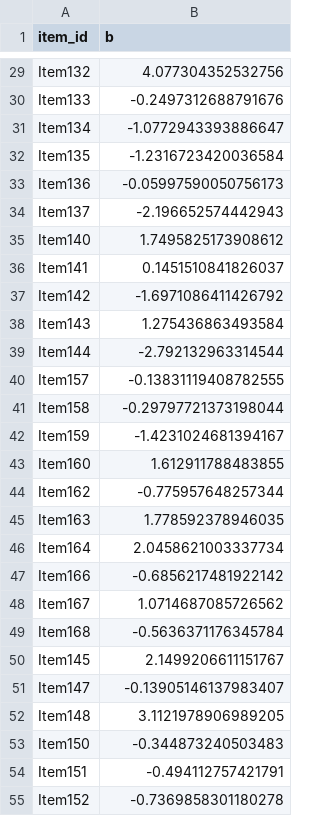
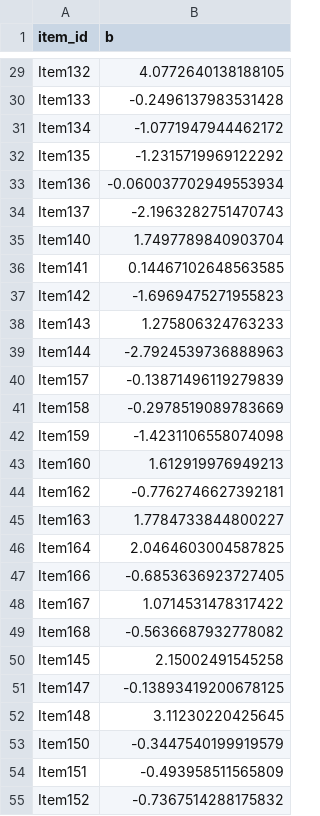
Before and after one commit to SP-Educational-Assessment/blog, a CSV file: content/post/2021-03-22-mst-primer-3/item-difficulties.csv, drawn as a sheet; only a part is shown, gaps mark what is left out; the diff covers the shown part only; the diff names each change by its address in the sheet, - before the commit and + after, or states it on an @@ line.

```diff
--- a/content/post/2021-03-22-mst-primer-3/item-difficulties.csv
+++ b/content/post/2021-03-22-mst-primer-3/item-difficulties.csv
-B29 (b): 4.077304352532756
+B29 (b): 4.0772640138188105
-B30 (b): -0.2497312688791676
+B30 (b): -0.2496137983531428
-B31 (b): -1.0772943393886647
+B31 (b): -1.0771947944462172
-B32 (b): -1.2316723420036584
+B32 (b): -1.2315719969122292
-B33 (b): -0.05997590050756173
+B33 (b): -0.060037702949553934
-B34 (b): -2.196652574442943
+B34 (b): -2.1963282751470743
-B35 (b): 1.7495825173908612
+B35 (b): 1.7497789840903704
-B36 (b): 0.1451510841826037
+B36 (b): 0.14467102648563585
-B37 (b): -1.6971086411426792
+B37 (b): -1.6969475271955823
-B38 (b): 1.275436863493584
+B38 (b): 1.275806324763233
-B39 (b): -2.792132963314544
+B39 (b): -2.7924539736888963
-B40 (b): -0.13831119408782555
+B40 (b): -0.13871496119279839
-B41 (b): -0.29797721373198044
+B41 (b): -0.2978519089783669
-B42 (b): -1.4231024681394167
+B42 (b): -1.4231106558074098
-B43 (b): 1.612911788483855
+B43 (b): 1.612919976949213
-B44 (b): -0.775957648257344
+B44 (b): -0.7762746627392181
-B45 (b): 1.778592378946035
+B45 (b): 1.7784733844800227
-B46 (b): 2.0458621003337734
+B46 (b): 2.0464603004587825
-B47 (b): -0.6856217481922142
+B47 (b): -0.6853636923727405
-B48 (b): 1.0714687085726562
+B48 (b): 1.0714531478317422
-B49 (b): -0.5636371176345784
+B49 (b): -0.5636687932778082
-B50 (b): 2.1499206611151767
+B50 (b): 2.15002491545258
-B51 (b): -0.13905146137983407
+B51 (b): -0.13893419200678125
-B52 (b): 3.1121978906989205
+B52 (b): 3.11230220425645
-B53 (b): -0.344873240503483
+B53 (b): -0.3447540199919579
-B54 (b): -0.494112757421791
+B54 (b): -0.493958511565809
-B55 (b): -0.7369858301180278
+B55 (b): -0.7367514288175832
```
Also changed, not shown: 41 edited cells elsewhere in this file, 43 other files.
